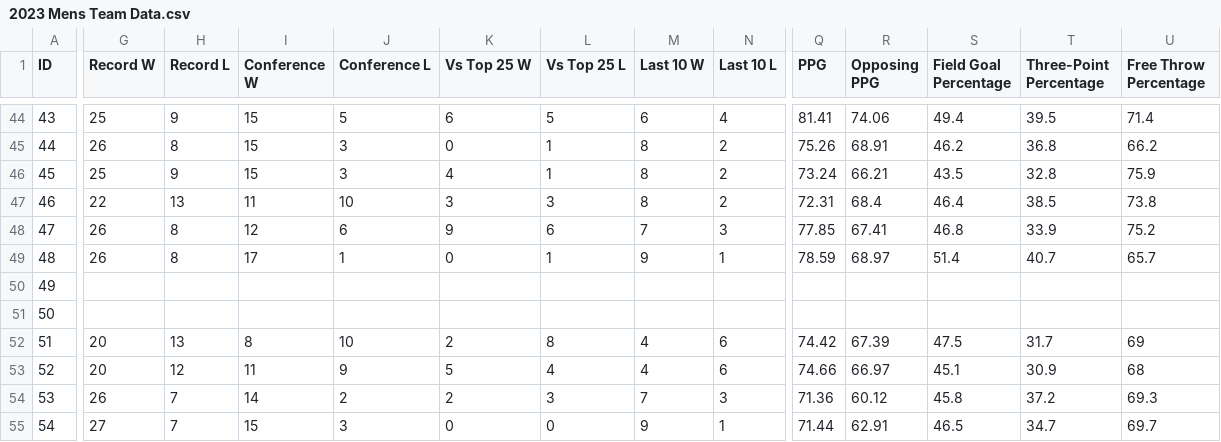
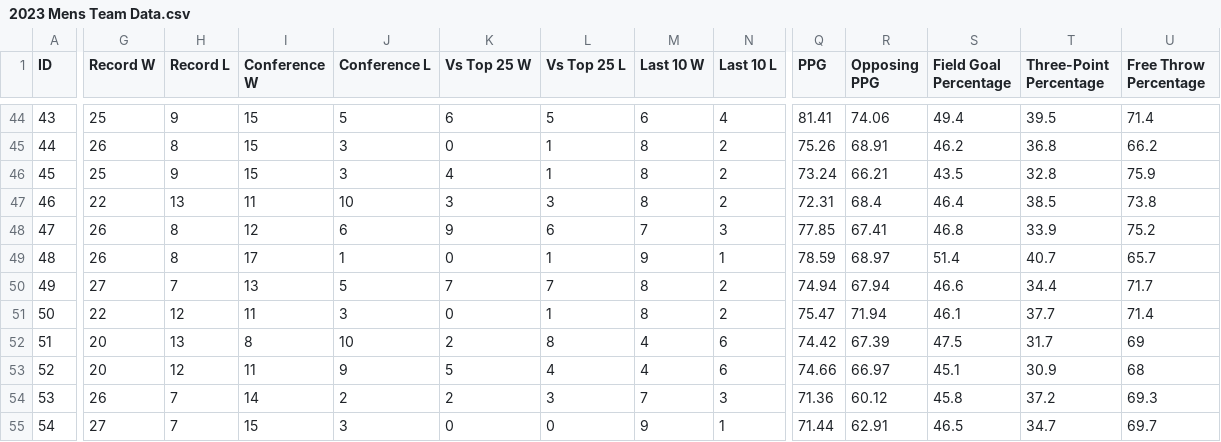
Before and after one commit to fruitofwisdom/BracketToMe, a CSV file: 2023 Mens Team Data.csv, drawn as a sheet; only a part is shown, gaps mark what is left out; the diff covers the shown part only; the diff names each change by its address in the sheet, - before the commit and + after, or states it on an @@ line.

```diff
--- a/2023 Mens Team Data.csv
+++ b/2023 Mens Team Data.csv
-G50 (Record W): (empty)
+G50 (Record W): 27
-H50 (Record L): (empty)
+H50 (Record L): 7
-I50 (Conference W): (empty)
+I50 (Conference W): 13
-J50 (Conference L): (empty)
+J50 (Conference L): 5
-K50 (Vs Top 25 W): (empty)
+K50 (Vs Top 25 W): 7
-L50 (Vs Top 25 L): (empty)
+L50 (Vs Top 25 L): 7
-M50:M51 (Last 10 W): (empty)
+M50:M51 (Last 10 W): 8
-N50:N51 (Last 10 L): (empty)
+N50:N51 (Last 10 L): 2
-Q50 (PPG): (empty)
+Q50 (PPG): 74.94
-R50 (Opposing PPG): (empty)
+R50 (Opposing PPG): 67.94
-S50 (Field Goal Percentage): (empty)
+S50 (Field Goal Percentage): 46.6
-T50 (Three-Point Percentage): (empty)
+T50 (Three-Point Percentage): 34.4
-U50 (Free Throw Percentage): (empty)
+U50 (Free Throw Percentage): 71.7
-G51 (Record W): (empty)
+G51 (Record W): 22
-H51 (Record L): (empty)
+H51 (Record L): 12
-I51 (Conference W): (empty)
+I51 (Conference W): 11
-J51 (Conference L): (empty)
+J51 (Conference L): 3
-K51 (Vs Top 25 W): (empty)
+K51 (Vs Top 25 W): 0
-L51 (Vs Top 25 L): (empty)
+L51 (Vs Top 25 L): 1
-Q51 (PPG): (empty)
+Q51 (PPG): 75.47
-R51 (Opposing PPG): (empty)
+R51 (Opposing PPG): 71.94
-S51 (Field Goal Percentage): (empty)
+S51 (Field Goal Percentage): 46.1
-T51 (Three-Point Percentage): (empty)
+T51 (Three-Point Percentage): 37.7
-U51 (Free Throw Percentage): (empty)
+U51 (Free Throw Percentage): 71.4
```
Also changed, not shown: 156 edited cells elsewhere in this file, 1 other file.
